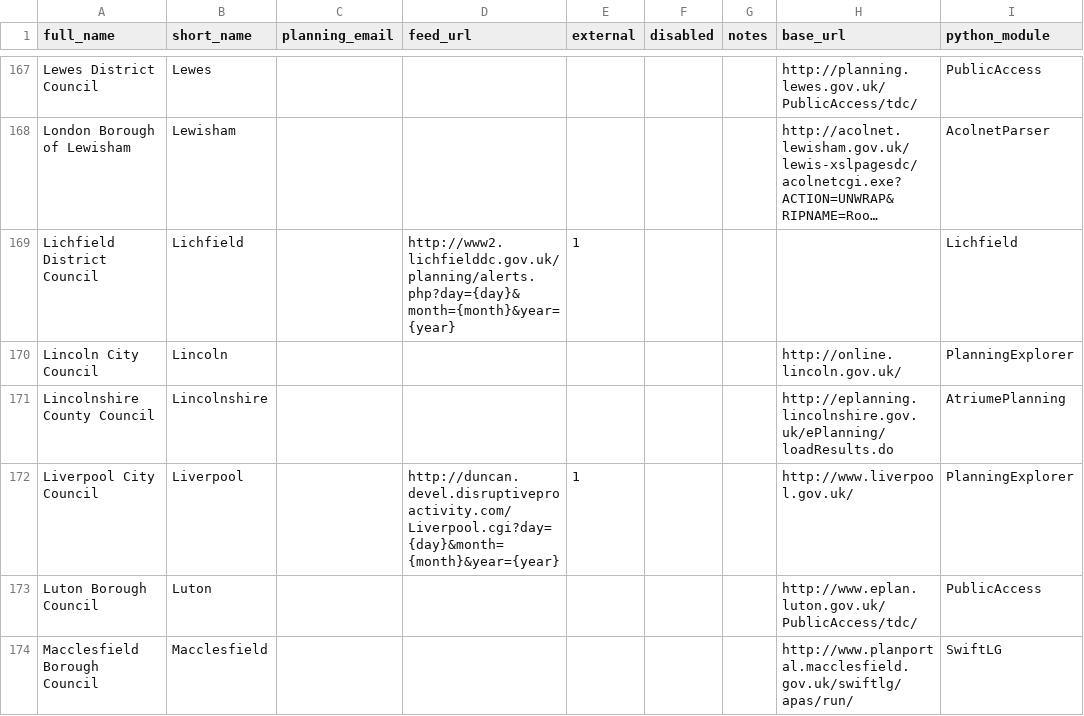
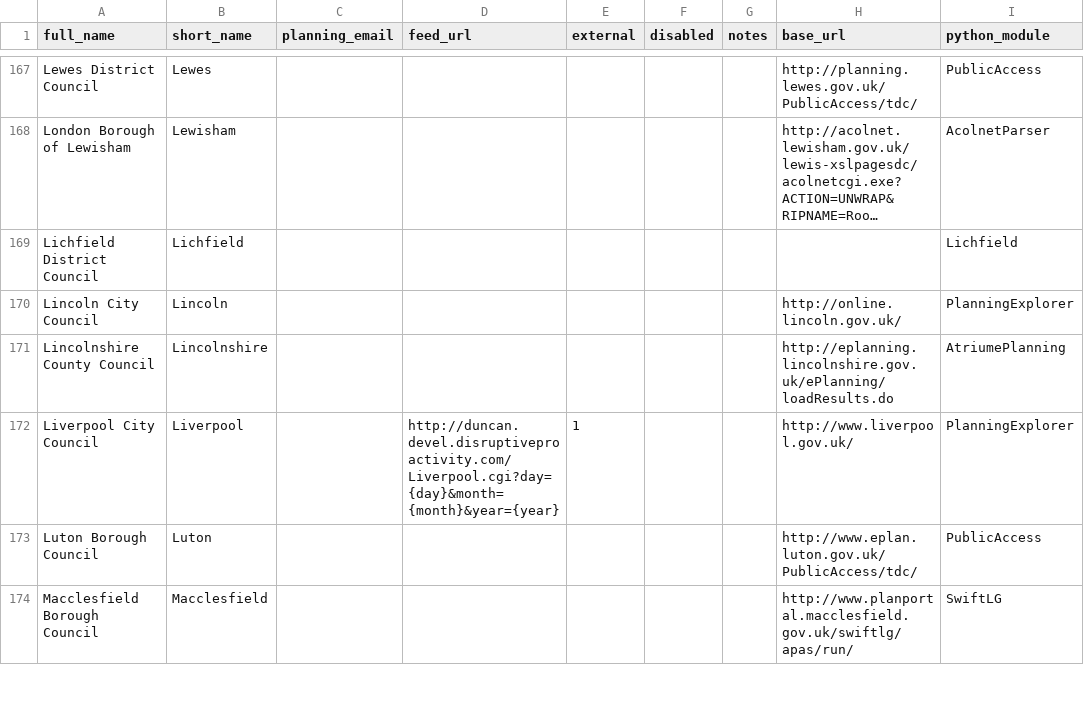
Before and after one commit to adrianshort/planningalerts, a CSV file: SitesToGenerate.csv, drawn as a sheet; only a part is shown, gaps mark what is left out; long unchanged cells end in …; the diff names each change by its address in the sheet, - before the commit and + after, or states it on an @@ line.

Commit message:
Start using our own Lichfield scraper.

```diff
--- a/SitesToGenerate.csv
+++ b/SitesToGenerate.csv
-D169 (feed_url): http://www2.lichfielddc.gov.uk/planning/alerts.php?day={day}&month={month}&year={year}
+D169 (feed_url): (empty)
-E169 (external): 1
+E169 (external): (empty)
```
